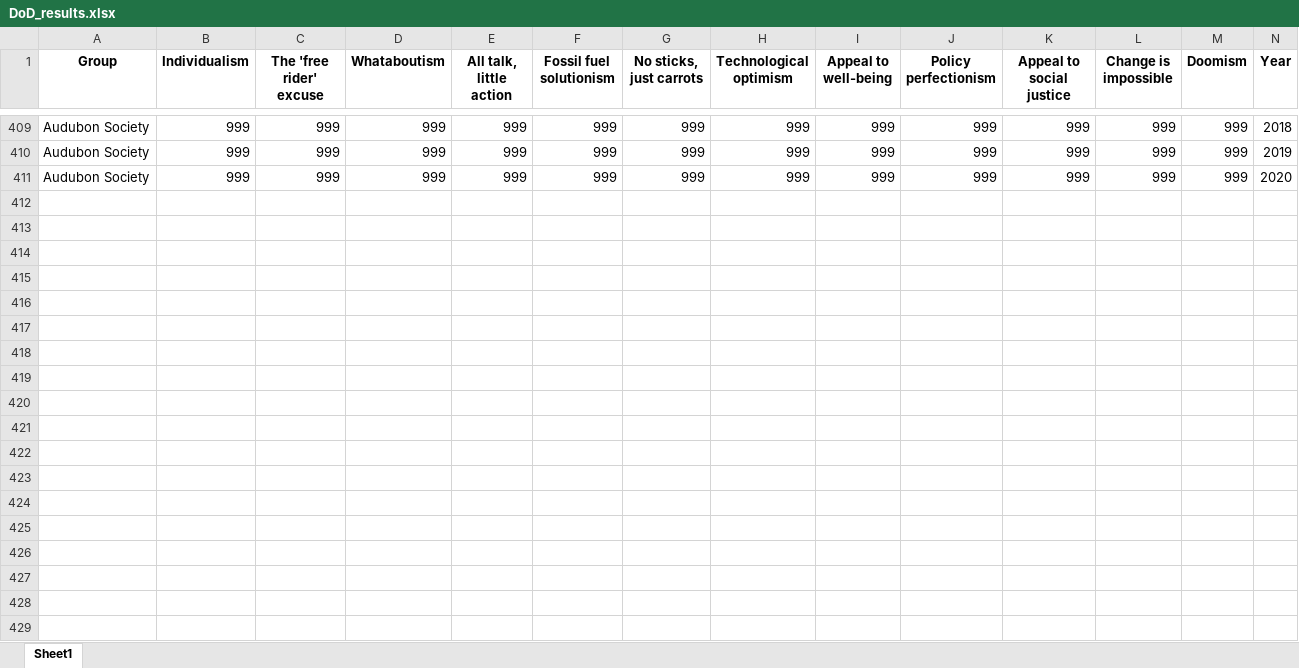
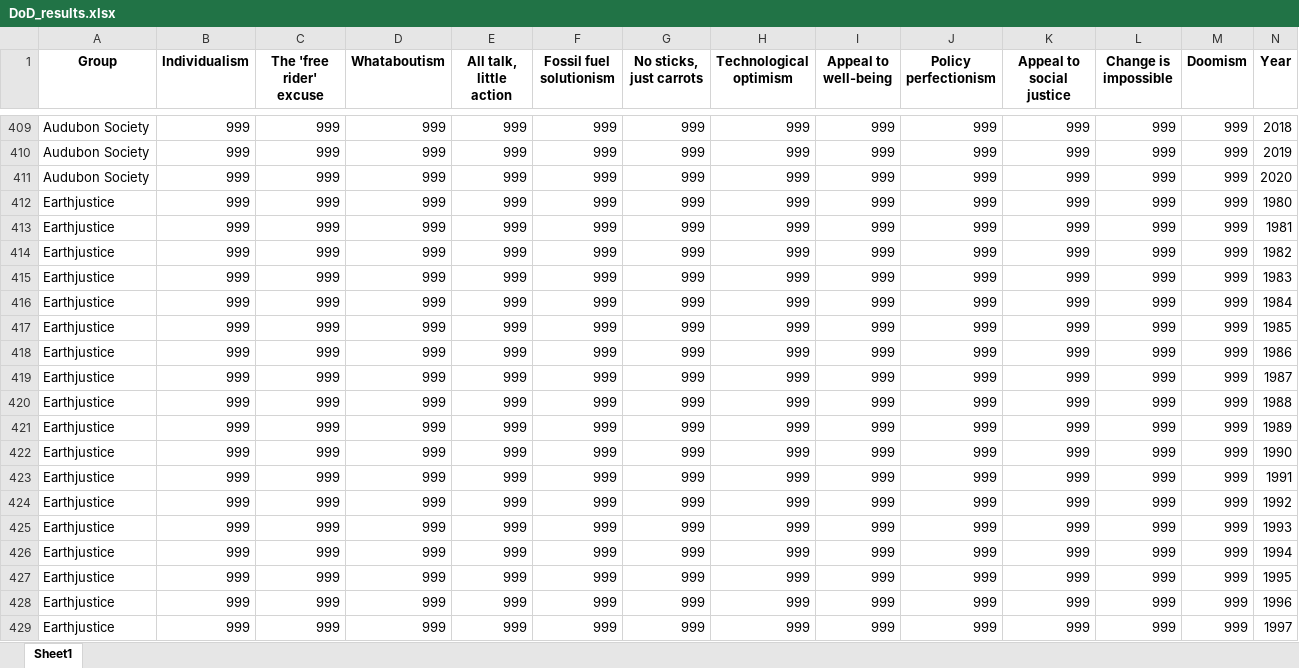
Before and after one commit to flowden/environmental_text_analysis, an Excel workbook: Dictionary_methods/DoD_results.xlsx, sheet Sheet1, drawn as a sheet; only a part is shown, gaps mark what is left out; values as stored, in another font and other column widths than the file's, no borders; the diff covers the shown part only; the diff names each change by its address in the sheet, - before the commit and + after, or states it on an @@ line.

Commit message:
Added control data

```diff
--- a/Dictionary_methods/DoD_results.xlsx (sheet Sheet1)
+++ b/Dictionary_methods/DoD_results.xlsx (sheet Sheet1)
+row 412: Earthjustice | 999 | 999 | 999 | 999 | 999 | 999 | 999 | 999 | 999 | 999 | 999 | 999 | 1980
+row 413: Earthjustice | 999 | 999 | 999 | 999 | 999 | 999 | 999 | 999 | 999 | 999 | 999 | 999 | 1981
+row 414: Earthjustice | 999 | 999 | 999 | 999 | 999 | 999 | 999 | 999 | 999 | 999 | 999 | 999 | 1982
+row 415: Earthjustice | 999 | 999 | 999 | 999 | 999 | 999 | 999 | 999 | 999 | 999 | 999 | 999 | 1983
+row 416: Earthjustice | 999 | 999 | 999 | 999 | 999 | 999 | 999 | 999 | 999 | 999 | 999 | 999 | 1984
+row 417: Earthjustice | 999 | 999 | 999 | 999 | 999 | 999 | 999 | 999 | 999 | 999 | 999 | 999 | 1985
+row 418: Earthjustice | 999 | 999 | 999 | 999 | 999 | 999 | 999 | 999 | 999 | 999 | 999 | 999 | 1986
+row 419: Earthjustice | 999 | 999 | 999 | 999 | 999 | 999 | 999 | 999 | 999 | 999 | 999 | 999 | 1987
+row 420: Earthjustice | 999 | 999 | 999 | 999 | 999 | 999 | 999 | 999 | 999 | 999 | 999 | 999 | 1988
+row 421: Earthjustice | 999 | 999 | 999 | 999 | 999 | 999 | 999 | 999 | 999 | 999 | 999 | 999 | 1989
+row 422: Earthjustice | 999 | 999 | 999 | 999 | 999 | 999 | 999 | 999 | 999 | 999 | 999 | 999 | 1990
+row 423: Earthjustice | 999 | 999 | 999 | 999 | 999 | 999 | 999 | 999 | 999 | 999 | 999 | 999 | 1991
+row 424: Earthjustice | 999 | 999 | 999 | 999 | 999 | 999 | 999 | 999 | 999 | 999 | 999 | 999 | 1992
+row 425: Earthjustice | 999 | 999 | 999 | 999 | 999 | 999 | 999 | 999 | 999 | 999 | 999 | 999 | 1993
+row 426: Earthjustice | 999 | 999 | 999 | 999 | 999 | 999 | 999 | 999 | 999 | 999 | 999 | 999 | 1994
+row 427: Earthjustice | 999 | 999 | 999 | 999 | 999 | 999 | 999 | 999 | 999 | 999 | 999 | 999 | 1995
+row 428: Earthjustice | 999 | 999 | 999 | 999 | 999 | 999 | 999 | 999 | 999 | 999 | 999 | 999 | 1996
+row 429: Earthjustice | 999 | 999 | 999 | 999 | 999 | 999 | 999 | 999 | 999 | 999 | 999 | 999 | 1997
```
Also changed, not shown: 69 added rows, 5 removed rows and 23 edited cells elsewhere in this sheet, 1 other file.
